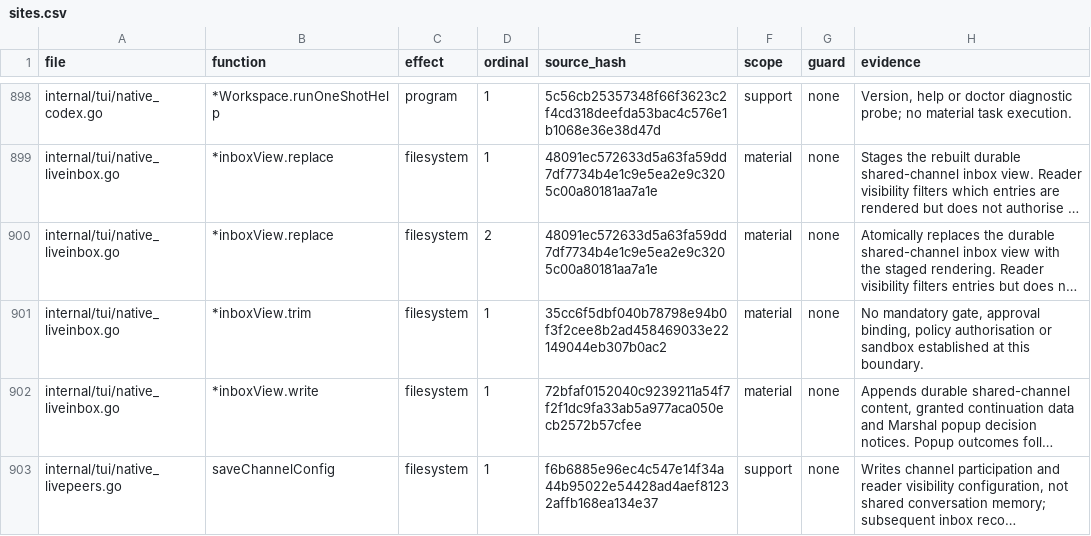
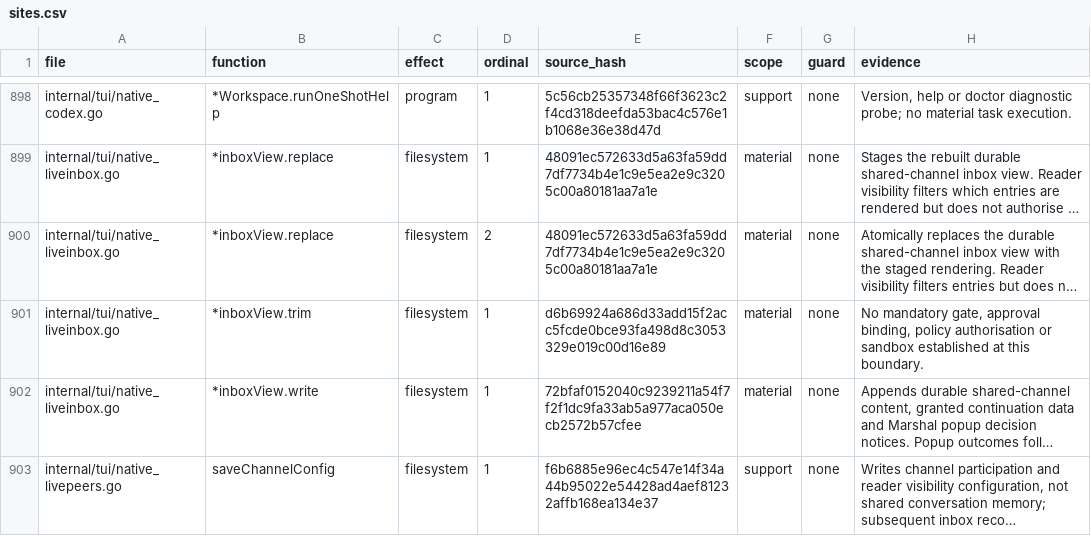
Before and after one commit to Zen1th53/marshal, a CSV file: tools/effect-inventory/sites.csv, drawn as a sheet; only a part is shown, gaps mark what is left out; long unchanged cells end in …; the diff names each change by its address in the sheet, - before the commit and + after, or states it on an @@ line.

```diff
--- a/tools/effect-inventory/sites.csv
+++ b/tools/effect-inventory/sites.csv
-E901 (source_hash): 35cc6f5dbf040b78798e94b0f3f2cee8b2ad458469033e22149044eb307b0ac2
+E901 (source_hash): d6b69924a686d33add15f2acc5fcde0bce93fa498d8c3053329e019c00d16e89
```
Also changed, not shown: tools/cap-matrix/caps.csv, 21 other files.
